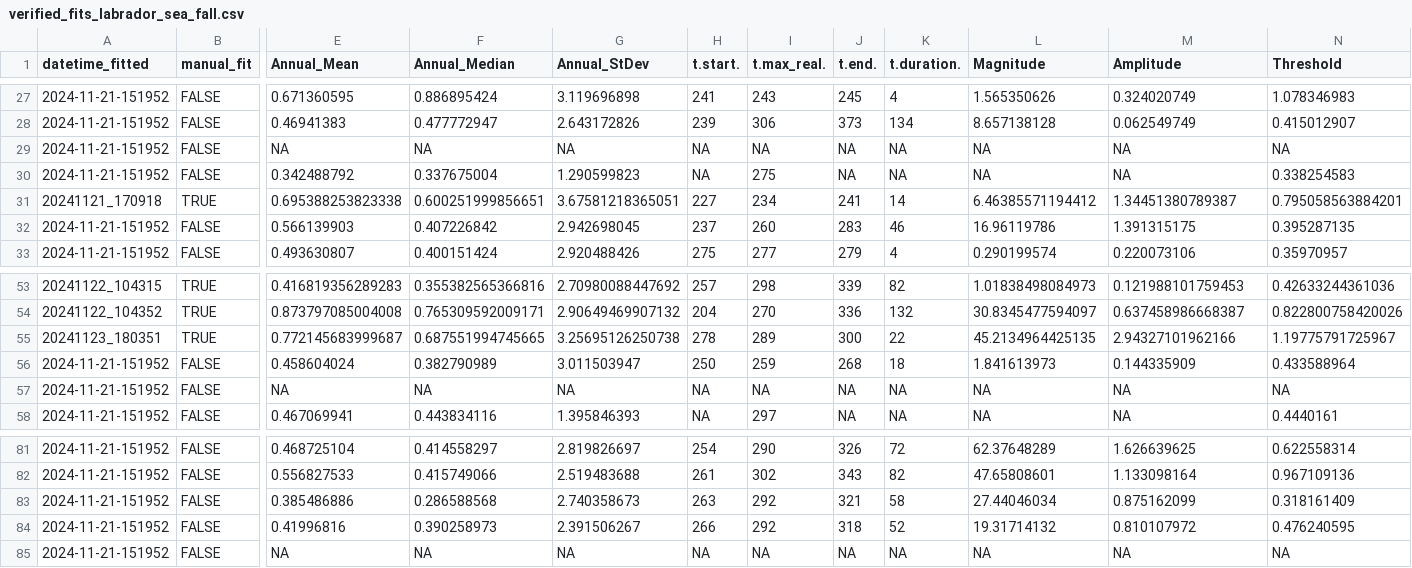
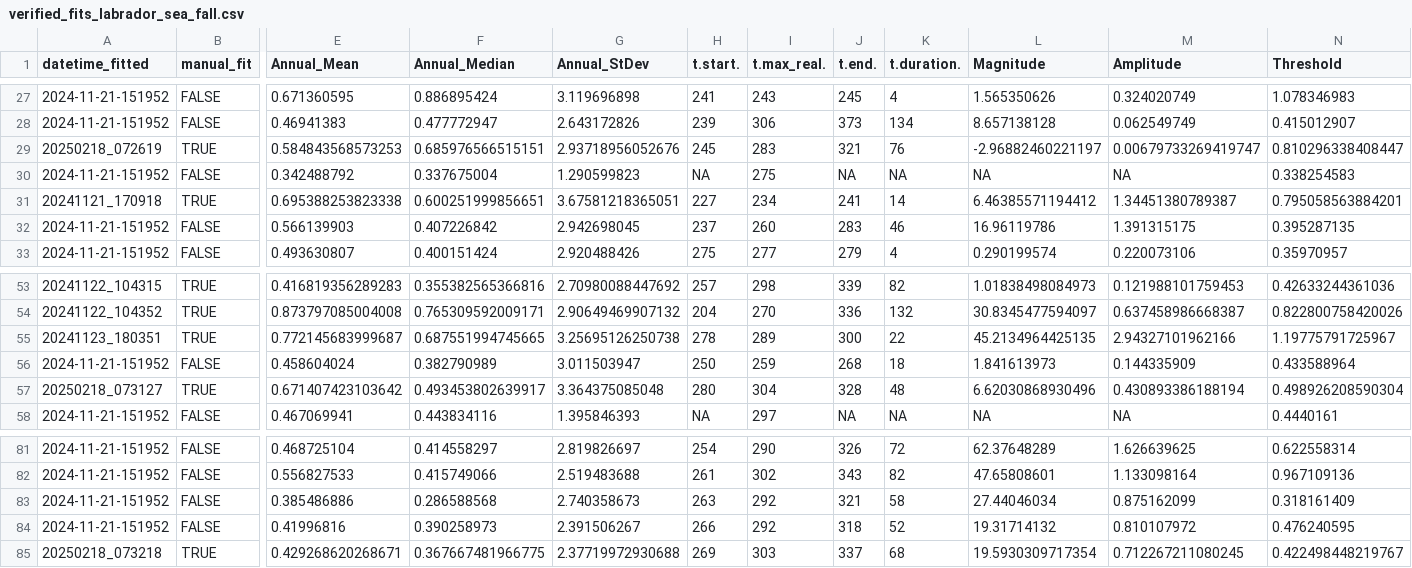
Before and after one commit to BIO-RSG/PhytoFit, a CSV file: verified_fits/occci/labrador_sea_fall/verified_fits_labrador_sea_fall.csv, drawn as a sheet; only a part is shown, gaps mark what is left out; the diff covers the shown part only; the diff names each change by its address in the sheet, - before the commit and + after, or states it on an @@ line.

Commit message:
update fall labrador sea verified fits with last 3 months of data

```diff
--- a/verified_fits/occci/labrador_sea_fall/verified_fits_labrador_sea_fall.csv
+++ b/verified_fits/occci/labrador_sea_fall/verified_fits_labrador_sea_fall.csv
-A29 (datetime_fitted): 2024-11-21-151952
+A29 (datetime_fitted): 20250218_072619
-B29 (manual_fit): FALSE
+B29 (manual_fit): TRUE
-E29 (Annual_Mean): NA
+E29 (Annual_Mean): 0.584843568573253
-F29 (Annual_Median): NA
+F29 (Annual_Median): 0.685976566515151
-G29 (Annual_StDev): NA
+G29 (Annual_StDev): 2.93718956052676
-H29 (t.start.): NA
+H29 (t.start.): 245
-I29 (t.max_real.): NA
+I29 (t.max_real.): 283
-J29 (t.end.): NA
+J29 (t.end.): 321
-K29 (t.duration.): NA
+K29 (t.duration.): 76
-L29 (Magnitude): NA
+L29 (Magnitude): -2.96882460221197
-M29 (Amplitude): NA
+M29 (Amplitude): 0.00679733269419747
-N29 (Threshold): NA
+N29 (Threshold): 0.810296338408447
-A57 (datetime_fitted): 2024-11-21-151952
+A57 (datetime_fitted): 20250218_073127
-B57 (manual_fit): FALSE
+B57 (manual_fit): TRUE
-E57 (Annual_Mean): NA
+E57 (Annual_Mean): 0.671407423103642
-F57 (Annual_Median): NA
+F57 (Annual_Median): 0.493453802639917
-G57 (Annual_StDev): NA
+G57 (Annual_StDev): 3.364375085048
-H57 (t.start.): NA
+H57 (t.start.): 280
-I57 (t.max_real.): NA
+I57 (t.max_real.): 304
-J57 (t.end.): NA
+J57 (t.end.): 328
-K57 (t.duration.): NA
+K57 (t.duration.): 48
-L57 (Magnitude): NA
+L57 (Magnitude): 6.62030868930496
-M57 (Amplitude): NA
+M57 (Amplitude): 0.430893386188194
-N57 (Threshold): NA
+N57 (Threshold): 0.498926208590304
-A85 (datetime_fitted): 2024-11-21-151952
+A85 (datetime_fitted): 20250218_073218
-B85 (manual_fit): FALSE
+B85 (manual_fit): TRUE
-E85 (Annual_Mean): NA
+E85 (Annual_Mean): 0.429268620268671
-F85 (Annual_Median): NA
+F85 (Annual_Median): 0.367667481966775
-G85 (Annual_StDev): NA
+G85 (Annual_StDev): 2.37719972930688
-H85 (t.start.): NA
+H85 (t.start.): 269
-I85 (t.max_real.): NA
+I85 (t.max_real.): 303
-J85 (t.end.): NA
+J85 (t.end.): 337
-K85 (t.duration.): NA
+K85 (t.duration.): 68
-L85 (Magnitude): NA
+L85 (Magnitude): 19.5930309717354
-M85 (Amplitude): NA
+M85 (Amplitude): 0.712267211080245
-N85 (Threshold): NA
+N85 (Threshold): 0.422498448219767
```
Also changed, not shown: 6 edited cells elsewhere in this file, 2 other files.
